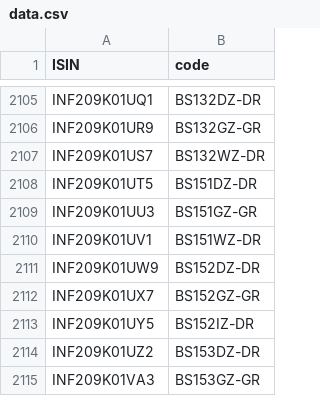
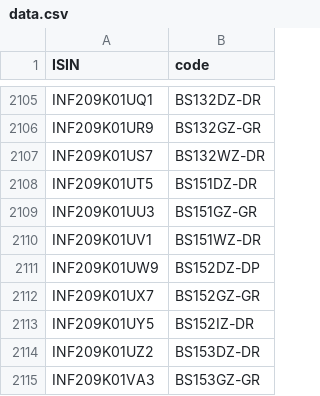
Before and after one commit to captn3m0/kuvera-mutual-funds-lookup, a CSV file: data.csv, drawn as a sheet; only a part is shown, gaps mark what is left out.

```diff
--- a/data.csv
+++ b/data.csv
@@ -2110,3 +2110,3 @@ ISIN,code
 "INF209K01UV1","BS151WZ-DR"
-"INF209K01UW9","BS152DZ-DR"
+"INF209K01UW9","BS152DZ-DP"
 "INF209K01UX7","BS152GZ-GR"
```
